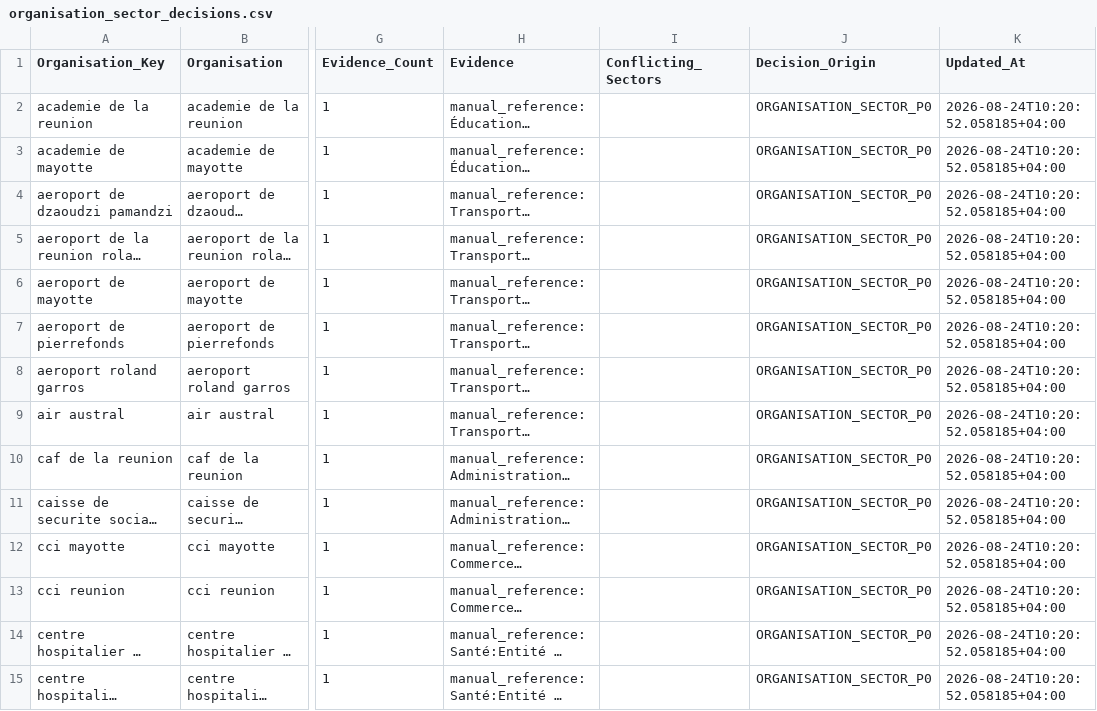
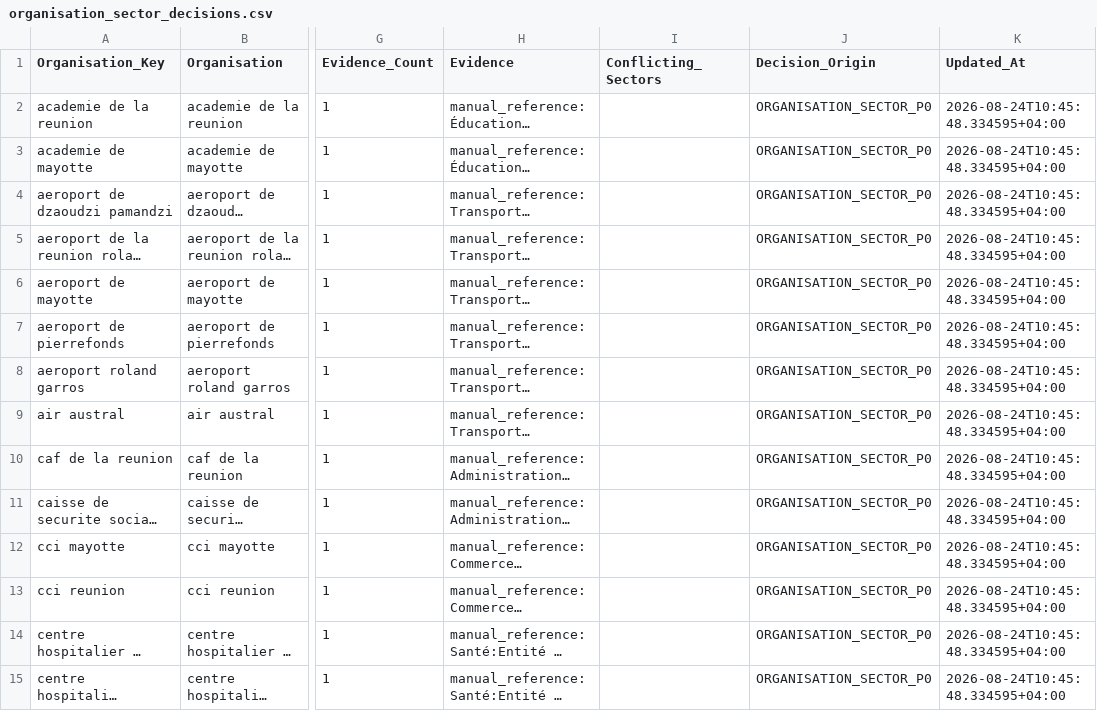
Before and after one commit to Ya7o/Cyberwatch, a CSV file: data/organisation_sector_decisions.csv, drawn as a sheet; only a part is shown, gaps mark what is left out; long unchanged cells end in …; the diff covers the shown part only; the diff names each change by its address in the sheet, - before the commit and + after, or states it on an @@ line.

```diff
--- a/data/organisation_sector_decisions.csv
+++ b/data/organisation_sector_decisions.csv
-K2:K15 (Updated_At): 2026-08-24T10:20:52.058185+04:00
+K2:K15 (Updated_At): 2026-08-24T10:45:48.334595+04:00
```
Also changed, not shown: 165 edited cells elsewhere in this file, data/ai_qualifications.csv, data/ai_usage.csv, 22 other files.
